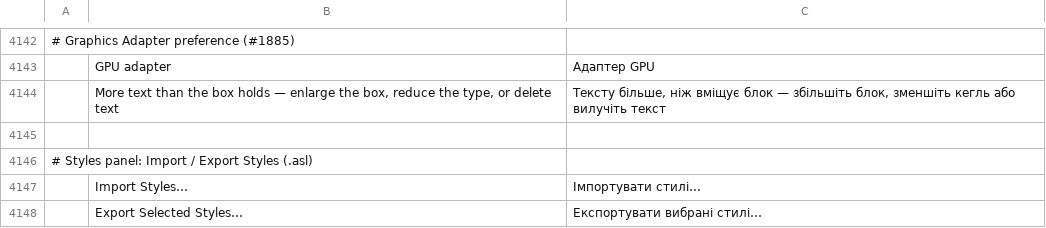
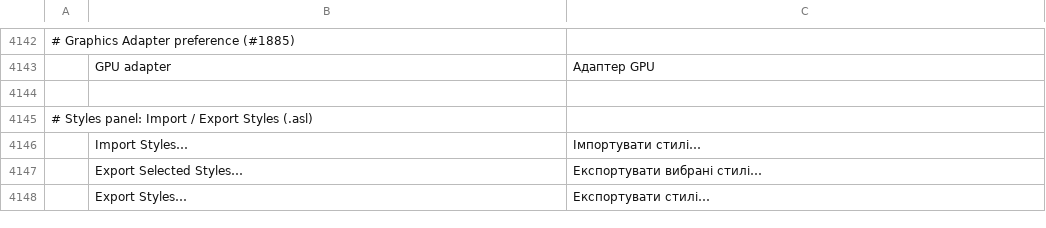
Before and after one commit to ArintonAkos/photocraft, a TSV file: crates/ui-egui/src/i18n/uk.tsv, drawn as a sheet; only a part is shown, gaps mark what is left out; the shorter side is filled out with more unchanged rows; the diff names each change by its address in the sheet, - before the commit and + after, or states it on an @@ line.

```diff
--- a/crates/ui-egui/src/i18n/uk.tsv
+++ b/crates/ui-egui/src/i18n/uk.tsv
-row 4144:  | More text than the box holds — enlarge the box, reduce the type, or delete text | Тексту більше, ніж вміщує блок — збільшіть блок, зменшіть кегль або вилучіть текст
```
Also changed, not shown: crates/ui-egui/src/i18n/el.tsv, crates/ui-egui/src/i18n/hi.tsv, 28 other files.
